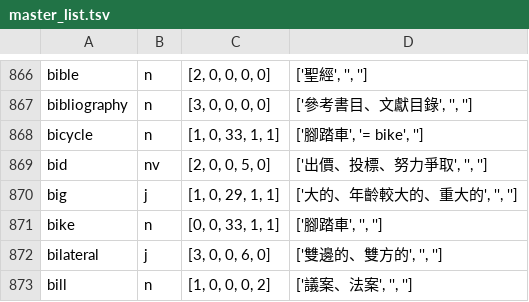
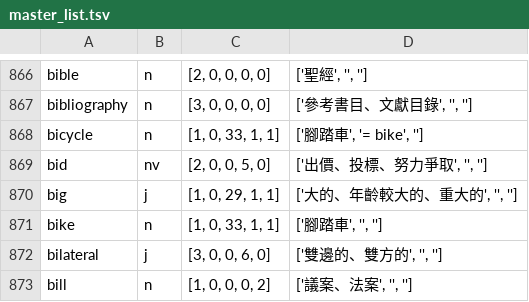
Before and after one commit to eccomaggio/javascript, a TSV file: geptChecker/listFactory/masterWordlists/master_list.tsv, drawn as a sheet; only a part is shown, gaps mark what is left out.

```diff
--- a/geptChecker/listFactory/masterWordlists/master_list.tsv
+++ b/geptChecker/listFactory/masterWordlists/master_list.tsv
@@ -870,3 +870,3 @@ bid	nv	[2, 0, 0, 5, 0]	['出價、投標、努力爭取', '', '']
 big	j	[1, 0, 29, 1, 1]	['大的、年齡較大的、重大的', '', '']
-bike	n	[0, 0, 33, 1, 1]	['腳踏車', '', '']
+bike	n	[1, 0, 33, 1, 1]	['腳踏車', '', '']
 bilateral	j	[3, 0, 0, 6, 0]	['雙邊的、雙方的', '', '']
```
Also changed, not shown: geptChecker/listFactory/masterWordlists/gept.tsv, 16 other files.
